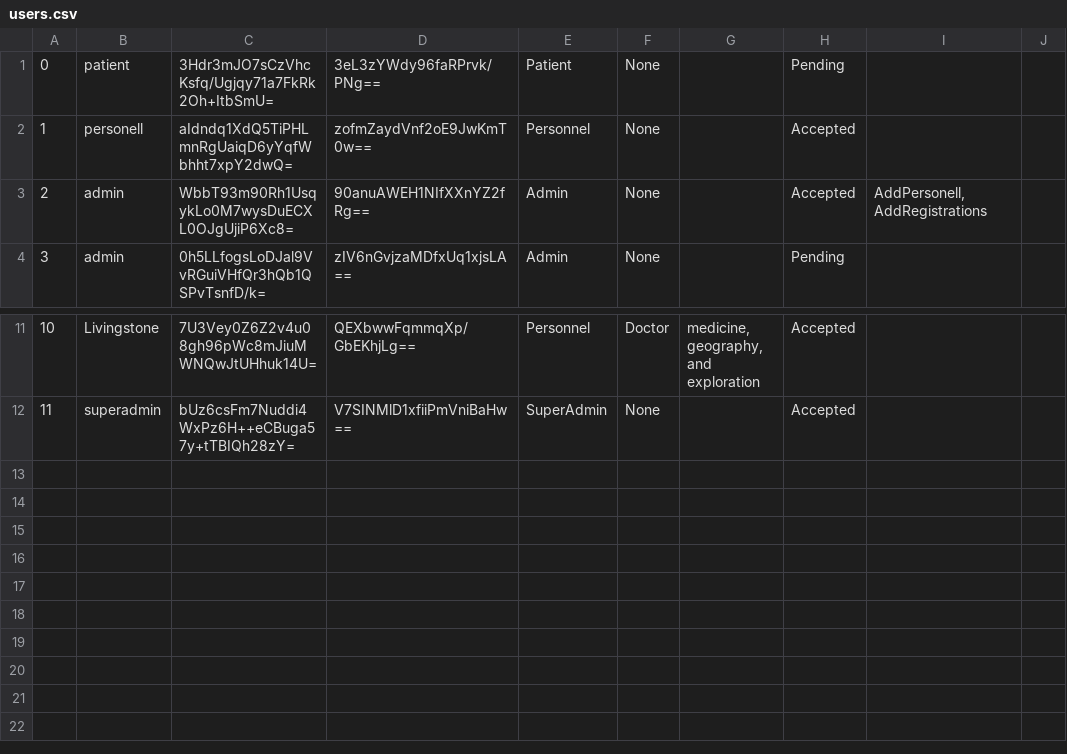
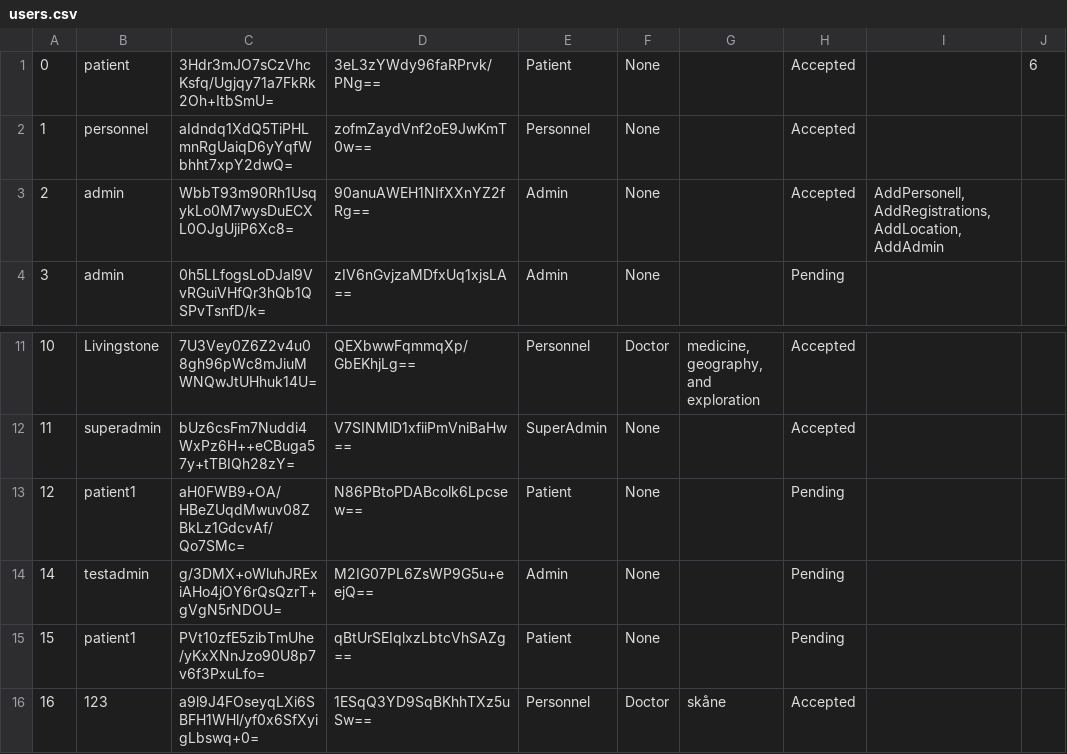
Before and after one commit to Mezea11/health-care-system, a CSV file: Data/users.csv, drawn as a sheet; only a part is shown, gaps mark what is left out.

```diff
--- a/Data/users.csv
+++ b/Data/users.csv
@@ -1,4 +1,4 @@
-0|patient|3Hdr3mJO7sCzVhcKsfq/Ugjqy71a7FkRk2Oh+ItbSmU=|3eL3zYWdy96faRPrvk/PNg==|Patient|None||Pending||
-1|personell|aIdndq1XdQ5TiPHLmnRgUaiqD6yYqfWbhht7xpY2dwQ=|zofmZaydVnf2oE9JwKmT0w==|Personnel|None||Accepted||
-2|admin|WbbT93m90Rh1UsqykLo0M7wysDuECXL0OJgUjiP6Xc8=|90anuAWEH1NIfXXnYZ2fRg==|Admin|None||Accepted|AddPersonell,AddRegistrations|
+0|patient|3Hdr3mJO7sCzVhcKsfq/Ugjqy71a7FkRk2Oh+ItbSmU=|3eL3zYWdy96faRPrvk/PNg==|Patient|None||Accepted||6
+1|personnel|aIdndq1XdQ5TiPHLmnRgUaiqD6yYqfWbhht7xpY2dwQ=|zofmZaydVnf2oE9JwKmT0w==|Personnel|None||Accepted||
+2|admin|WbbT93m90Rh1UsqykLo0M7wysDuECXL0OJgUjiP6Xc8=|90anuAWEH1NIfXXnYZ2fRg==|Admin|None||Accepted|AddPersonell,AddRegistrations,AddLocation,AddAdmin|
 3|admin|0h5LLfogsLoDJal9VvRGuiVHfQr3hQb1QSPvTsnfD/k=|zIV6nGvjzaMDfxUq1xjsLA==|Admin|None||Pending||
@@ -12 +12,5 @@
 11|superadmin|bUz6csFm7Nuddi4WxPz6H++eCBuga57y+tTBIQh28zY=|V7SINMlD1xfiiPmVniBaHw==|SuperAdmin|None||Accepted||
+12|patient1|aH0FWB9+OA/HBeZUqdMwuv08ZBkLz1GdcvAf/Qo7SMc=|N86PBtoPDABcolk6Lpcsew==|Patient|None||Pending||
+14|testadmin|g/3DMX+oWluhJRExiAHo4jOY6rQsQzrT+gVgN5rNDOU=|M2IG07PL6ZsWP9G5u+eejQ==|Admin|None||Pending||
+15|patient1|PVt10zfE5zibTmUhe/yKxXNnJzo90U8p7v6f3PxuLfo=|qBtUrSEIqlxzLbtcVhSAZg==|Patient|None||Pending||
+16|123|a9l9J4FOseyqLXi6SBFH1WHl/yf0x6SfXyigLbswq+0=|1ESqQ3YD9SqBKhhTXz5uSw==|Personnel|Doctor|skåne|Accepted||
```
Also changed, not shown: 4 other files.
